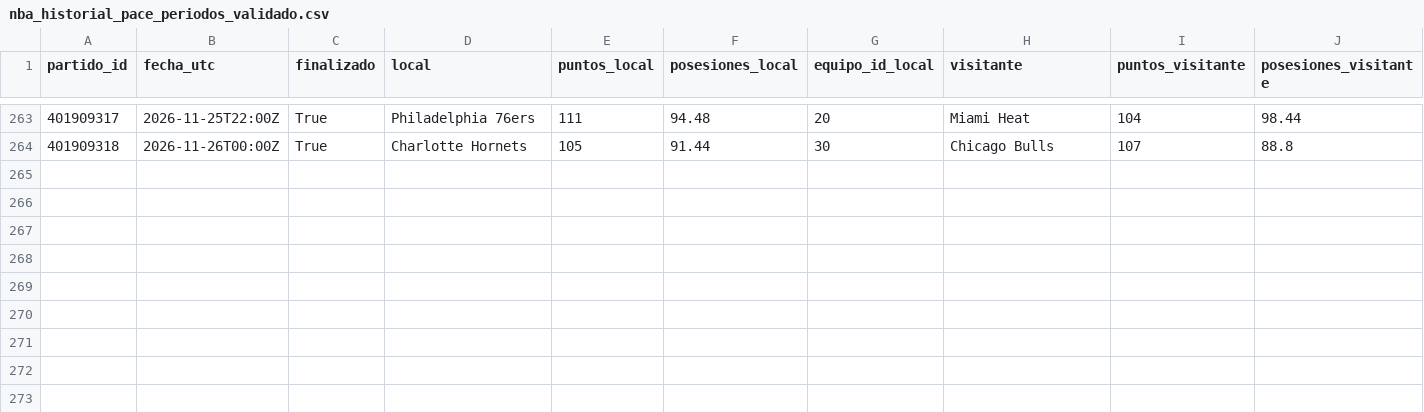
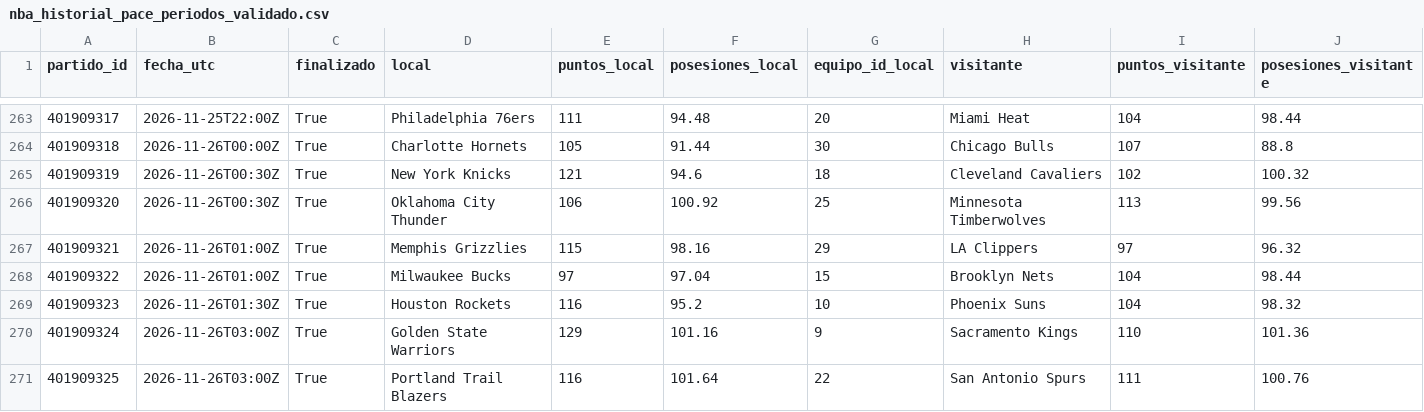
Before and after one commit to xooads1985-afk/nfl-betting-app, a CSV file: nba_historial_pace_periodos_validado.csv, drawn as a sheet; only a part is shown, gaps mark what is left out; rows hold the shown columns only; the diff names each change by its address in the sheet, - before the commit and + after, or states it on an @@ line.

```diff
--- a/nba_historial_pace_periodos_validado.csv
+++ b/nba_historial_pace_periodos_validado.csv
+row 265: 401909319 | 2026-11-26T00:30Z | True | New York Knicks | 121 | 94.6 | 18 | Cleveland Cavaliers | 102 | 100.32
+row 266: 401909320 | 2026-11-26T00:30Z | True | Oklahoma City Thunder | 106 | 100.92 | 25 | Minnesota Timberwolves | 113 | 99.56
+row 267: 401909321 | 2026-11-26T01:00Z | True | Memphis Grizzlies | 115 | 98.16 | 29 | LA Clippers | 97 | 96.32
+row 268: 401909322 | 2026-11-26T01:00Z | True | Milwaukee Bucks | 97 | 97.04 | 15 | Brooklyn Nets | 104 | 98.44
+row 269: 401909323 | 2026-11-26T01:30Z | True | Houston Rockets | 116 | 95.2 | 10 | Phoenix Suns | 104 | 98.32
+row 270: 401909324 | 2026-11-26T03:00Z | True | Golden State Warriors | 129 | 101.16 | 9 | Sacramento Kings | 110 | 101.36
+row 271: 401909325 | 2026-11-26T03:00Z | True | Portland Trail Blazers | 116 | 101.64 | 22 | San Antonio Spurs | 111 | 100.76
```
Also changed, not shown: nba_historial_pace.csv.
